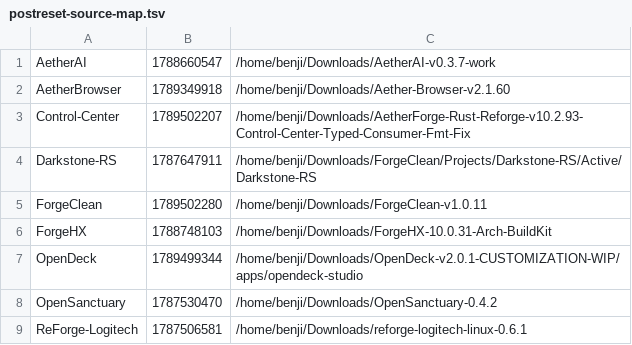
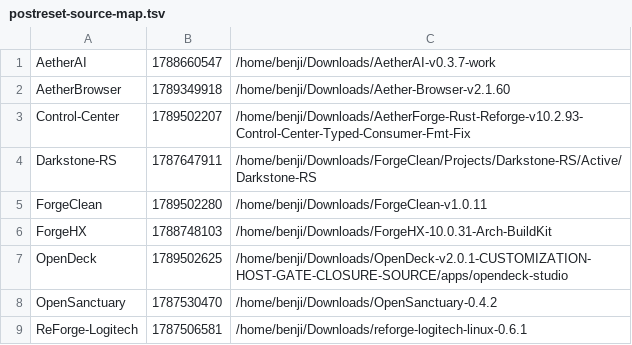
Before and after one commit to pattendnd1-png/AETHERFORGE, a TSV file: os/overlay/home__benji__.config__aetherforge/postreset-source-map.tsv, drawn as a sheet.

```diff
--- a/os/overlay/home__benji__.config__aetherforge/postreset-source-map.tsv
+++ b/os/overlay/home__benji__.config__aetherforge/postreset-source-map.tsv
@@ -6,3 +6,3 @@ ForgeClean	1789502280	/home/benji/Downloads/ForgeClean-v1.0.11
 ForgeHX	1788748103	/home/benji/Downloads/ForgeHX-10.0.31-Arch-BuildKit
-OpenDeck	1789499344	/home/benji/Downloads/OpenDeck-v2.0.1-CUSTOMIZATION-WIP/apps/opendeck-studio
+OpenDeck	1789502625	/home/benji/Downloads/OpenDeck-v2.0.1-CUSTOMIZATION-HOST-GATE-CLOSURE-SOURCE/apps/opendeck-studio
 OpenSanctuary	1787530470	/home/benji/Downloads/OpenSanctuary-0.4.2
```
Also changed, not shown: artifacts/INDEX.tsv, 33 other files.
